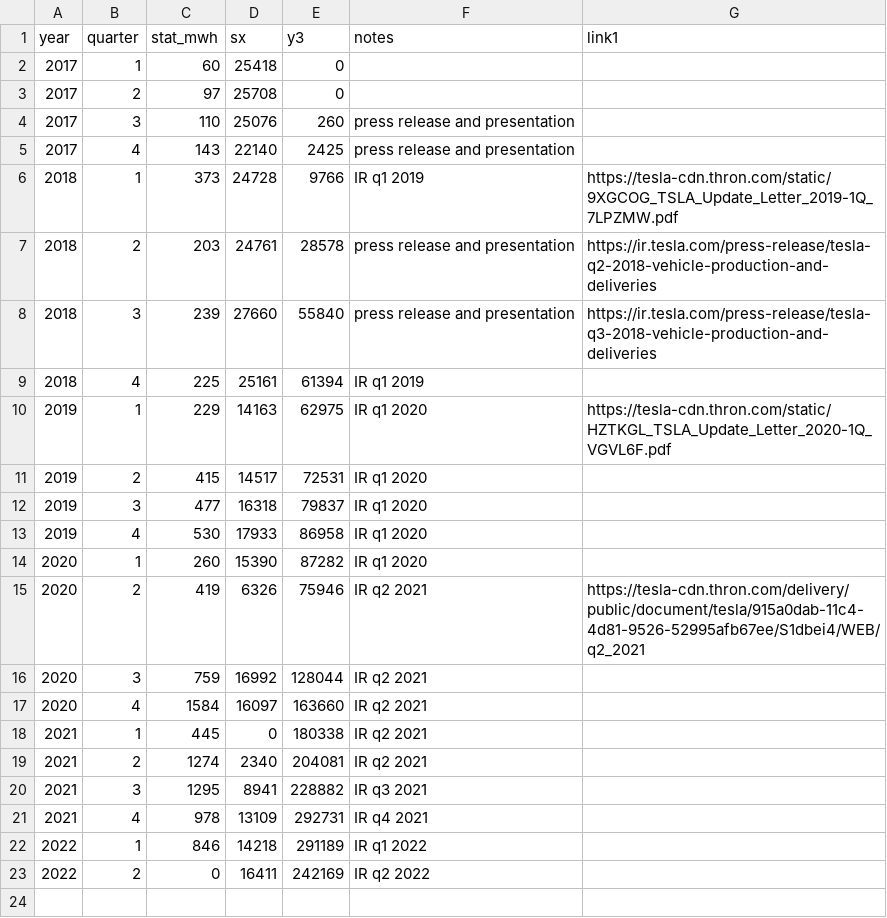
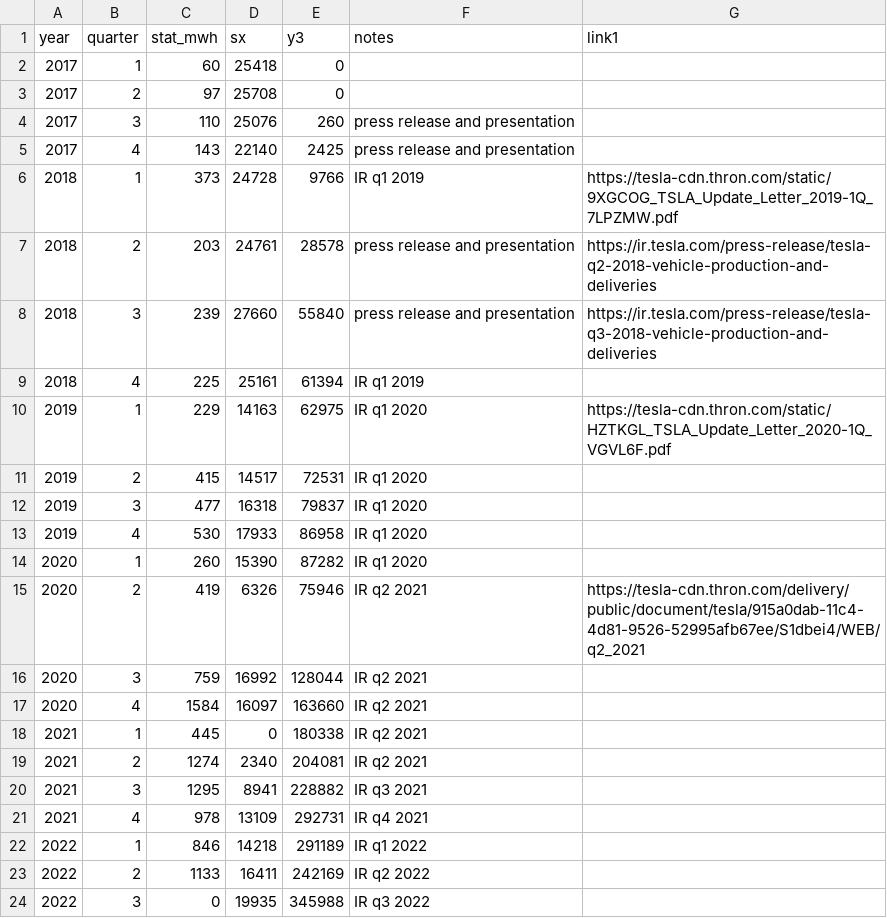
Before and after one commit to lorenz-g/tesla-megapack-tracker, a CSV file: cars-vs-stationary.csv, drawn as a sheet.

Commit message:
add tesla q3 numbers and make cars vs stationary more compact

```diff
--- a/cars-vs-stationary.csv
+++ b/cars-vs-stationary.csv
@@ -22,2 +22,3 @@ year,quarter,stat_mwh,sx,y3,notes,link1
 2022,1,846,14218,291189,IR q1 2022,
-2022,2,0,16411,242169,IR q2 2022,
+2022,2,1133,16411,242169,IR q2 2022,
+2022,3,0,19935,345988,IR q3 2022,
```
Also changed, not shown: 3 other files.
